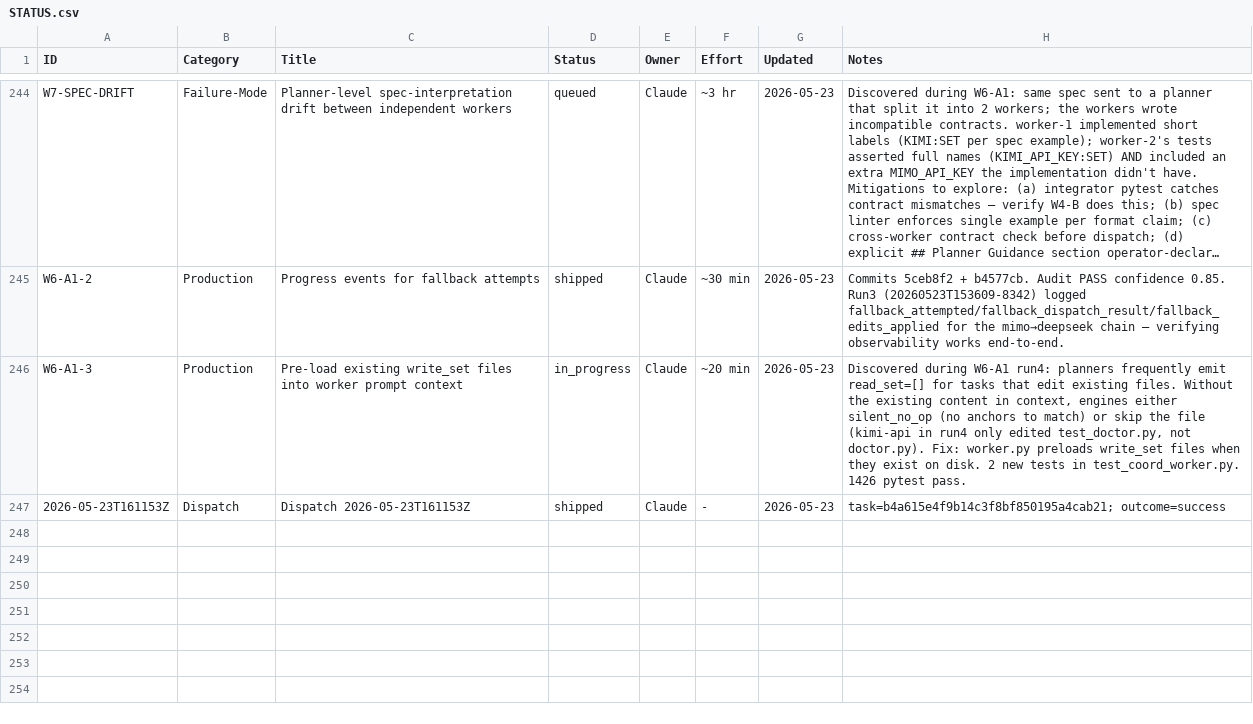
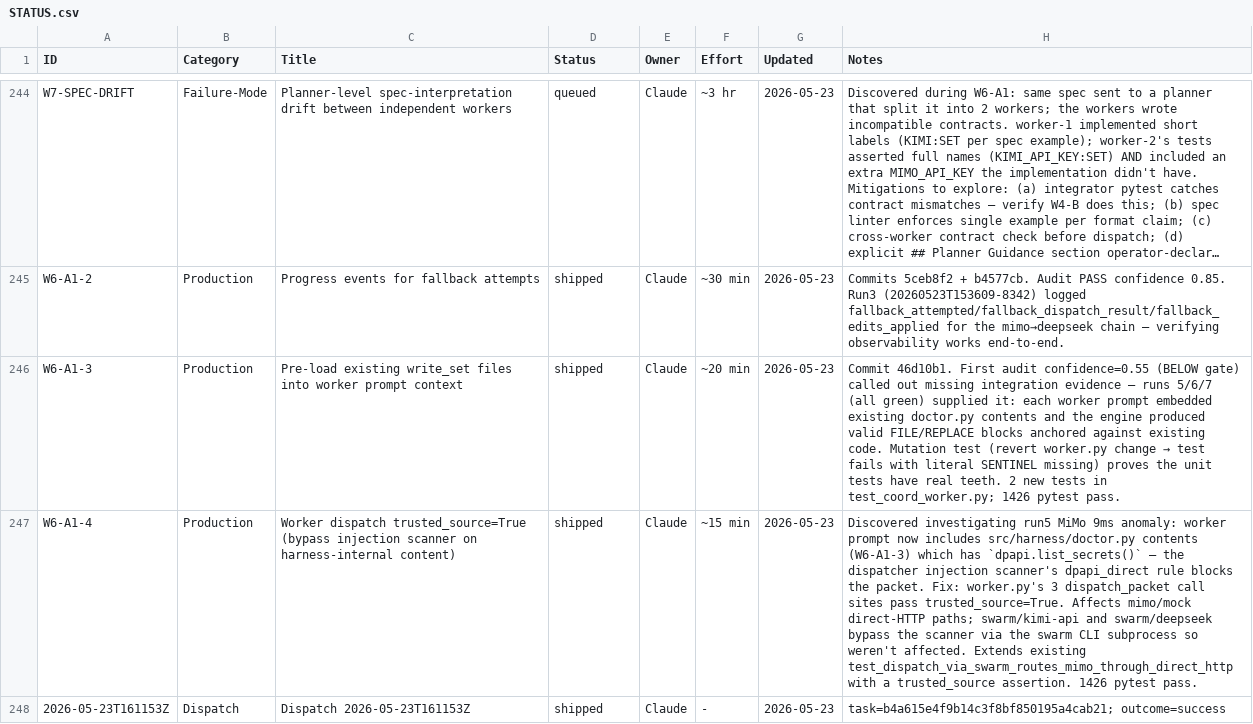
Before and after one commit to xaxiuegg/xaxiu-harness, a CSV file: coord/STATUS.csv, drawn as a sheet; only a part is shown, gaps mark what is left out; long unchanged cells end in …; the diff covers the shown part only; the diff names each change by its address in the sheet, - before the commit and + after, or states it on an @@ line.

```diff
--- a/coord/STATUS.csv
+++ b/coord/STATUS.csv
-D246 (Status): in_progress
+D246 (Status): shipped
@@ H246 (Notes): Discovered during W6-A1 run4: planners frequently emit read_set=[] for tasks that edit existing files. Without the existing content in context, engines either silent_no_op (no anchors to match) or skip the file (kimi-api in run4 only edited test_doctor.py, not doctor.py). Fix: worker.py preloads write_set files when they exist on disk. 2 new tests in test_coord_worker.py. 1426 pytest… → Commit 46d10b1. First audit confidence=0.55 (BELOW gate) called out missing integration evidence — runs 5/6/7 (all green) supplied it: each worker prompt embedded existing doctor.py contents and the engine produced valid FILE/REPLACE blocks anchored against existing code. Mutation test (revert worker.py change → test fails with literal SENTINEL missing) proves the unit tests have real teeth. 2 new tests in test_coord_worker.py; 1426 pytest… @@
+row 247: W6-A1-4 | Production | Worker dispatch trusted_source=True (bypass injection scanner on harness-internal content) | shipped | Claude | ~15 min | 2026-05-23 | Discovered investigating run5 MiMo 9ms anomaly: worker prompt now includes src/harness/doctor.py contents (W6-A1-3) which has `dpapi.list_secrets()` — the dispatcher injection scanner's dpapi_direct rule blocks the packet. Fix: worker.py's 3 dispatch_packet call sites pass trusted_source=True. Affects mimo/mock direct-HTTP paths; swarm/kimi-api and swarm/deepseek bypass the scanner via the swarm CLI subprocess so weren't affected. Extends existing test_dispatch_via_swarm_routes_mimo_through_direct_http with a trusted_source assertion. 1426 pytest pass.
```
Also changed, not shown: 1 added row and 3 edited cells elsewhere in this file, 7 other files.
